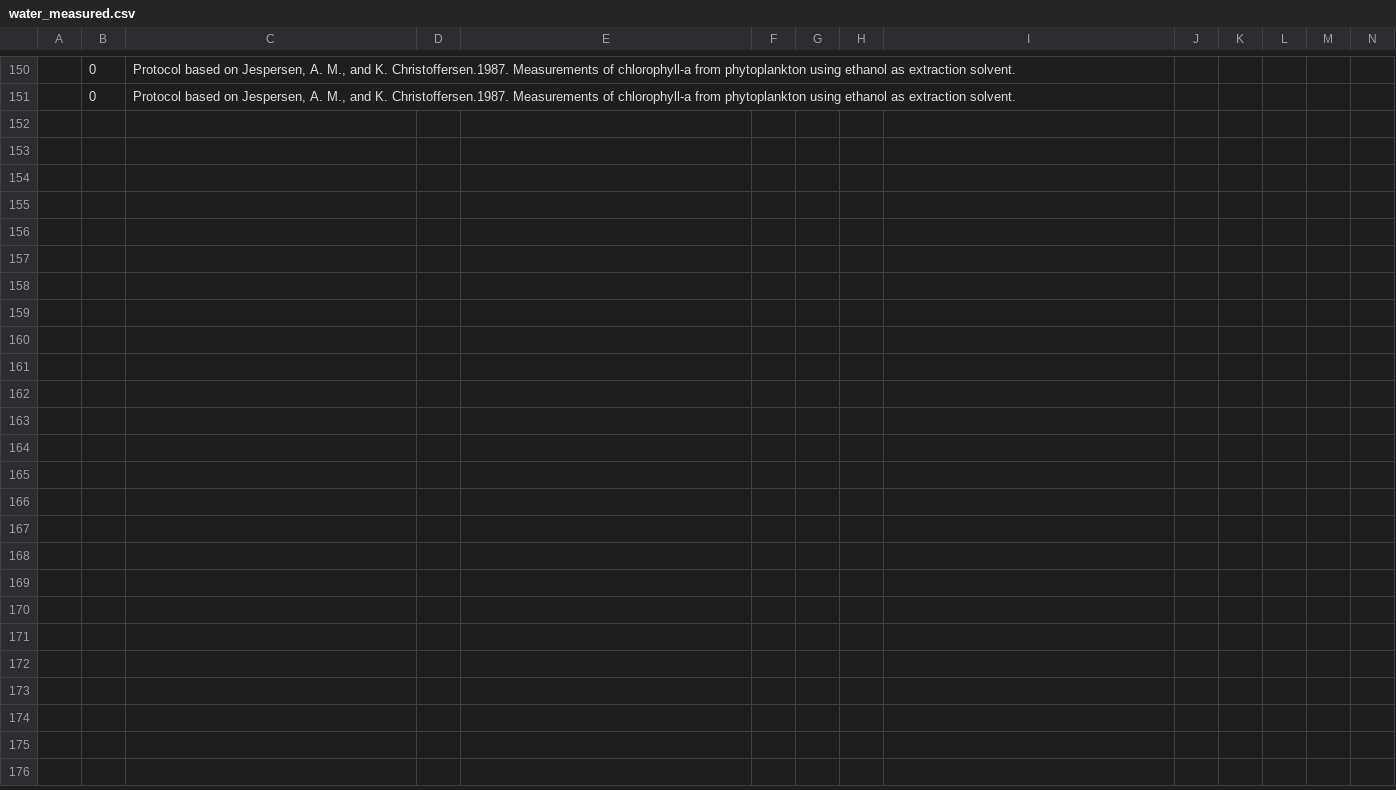
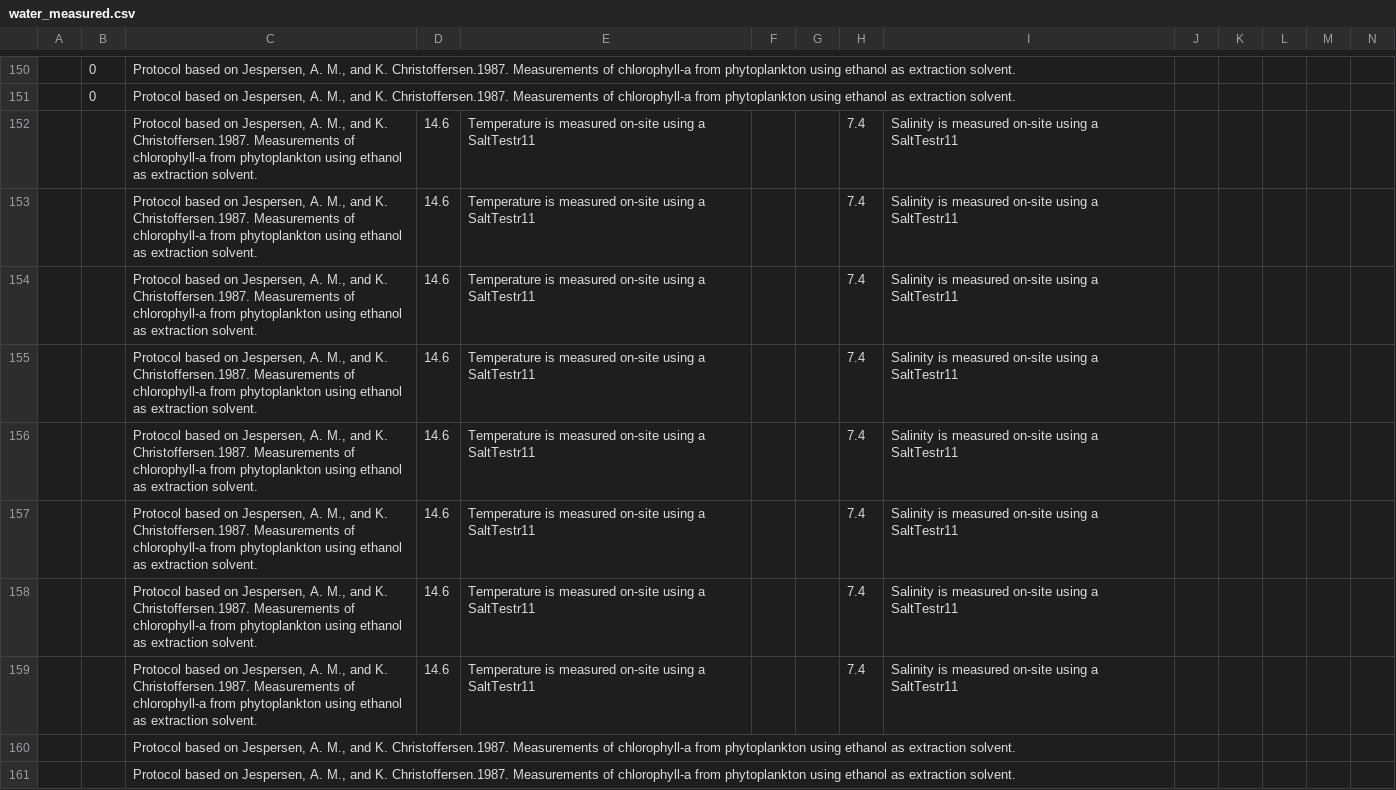
Before and after one commit to emo-bon/observatory-lmo-crate, a CSV file: logsheets/raw/water_measured.csv, drawn as a sheet; only a part is shown, gaps mark what is left out; rows hold the shown columns only; the diff names each change by its address in the sheet, - before the commit and + after, or states it on an @@ line.

```diff
--- a/logsheets/raw/water_measured.csv
+++ b/logsheets/raw/water_measured.csv
+row 152:  |  | Protocol based on Jespersen, A. M., and K. Christoffersen.1987. Measurements of chlorophyll-a from phytoplankton using ethanol as extraction solvent. | 14.6 | Temperature is measured on-site using a SaltTestr11 |  |  | 7.4 | Salinity is measured on-site using a SaltTestr11
+row 153:  |  | Protocol based on Jespersen, A. M., and K. Christoffersen.1987. Measurements of chlorophyll-a from phytoplankton using ethanol as extraction solvent. | 14.6 | Temperature is measured on-site using a SaltTestr11 |  |  | 7.4 | Salinity is measured on-site using a SaltTestr11
+row 154:  |  | Protocol based on Jespersen, A. M., and K. Christoffersen.1987. Measurements of chlorophyll-a from phytoplankton using ethanol as extraction solvent. | 14.6 | Temperature is measured on-site using a SaltTestr11 |  |  | 7.4 | Salinity is measured on-site using a SaltTestr11
+row 155:  |  | Protocol based on Jespersen, A. M., and K. Christoffersen.1987. Measurements of chlorophyll-a from phytoplankton using ethanol as extraction solvent. | 14.6 | Temperature is measured on-site using a SaltTestr11 |  |  | 7.4 | Salinity is measured on-site using a SaltTestr11
+row 156:  |  | Protocol based on Jespersen, A. M., and K. Christoffersen.1987. Measurements of chlorophyll-a from phytoplankton using ethanol as extraction solvent. | 14.6 | Temperature is measured on-site using a SaltTestr11 |  |  | 7.4 | Salinity is measured on-site using a SaltTestr11
+row 157:  |  | Protocol based on Jespersen, A. M., and K. Christoffersen.1987. Measurements of chlorophyll-a from phytoplankton using ethanol as extraction solvent. | 14.6 | Temperature is measured on-site using a SaltTestr11 |  |  | 7.4 | Salinity is measured on-site using a SaltTestr11
+row 158:  |  | Protocol based on Jespersen, A. M., and K. Christoffersen.1987. Measurements of chlorophyll-a from phytoplankton using ethanol as extraction solvent. | 14.6 | Temperature is measured on-site using a SaltTestr11 |  |  | 7.4 | Salinity is measured on-site using a SaltTestr11
+row 159:  |  | Protocol based on Jespersen, A. M., and K. Christoffersen.1987. Measurements of chlorophyll-a from phytoplankton using ethanol as extraction solvent. | 14.6 | Temperature is measured on-site using a SaltTestr11 |  |  | 7.4 | Salinity is measured on-site using a SaltTestr11
+row 160:  |  | Protocol based on Jespersen, A. M., and K. Christoffersen.1987. Measurements of chlorophyll-a from phytoplankton using ethanol as extraction solvent.
+row 161:  |  | Protocol based on Jespersen, A. M., and K. Christoffersen.1987. Measurements of chlorophyll-a from phytoplankton using ethanol as extraction solvent.
```
Also changed, not shown: logsheets/raw/water_sampling.csv.
